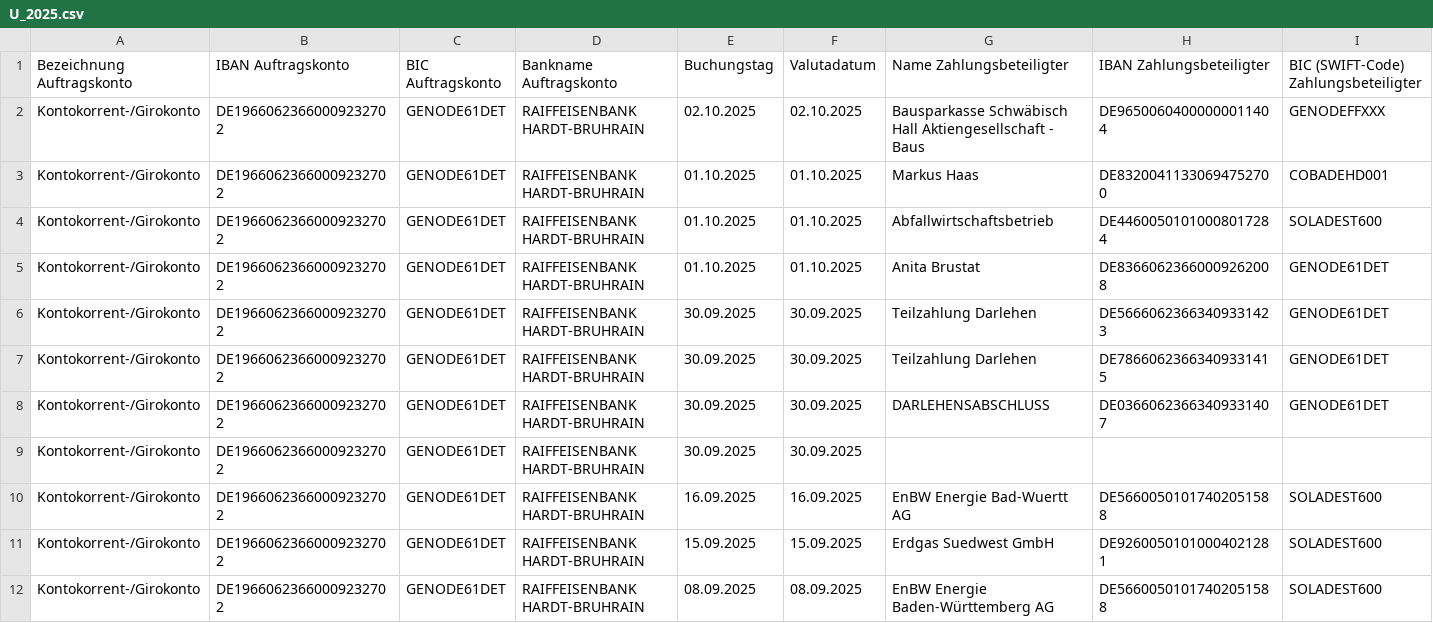
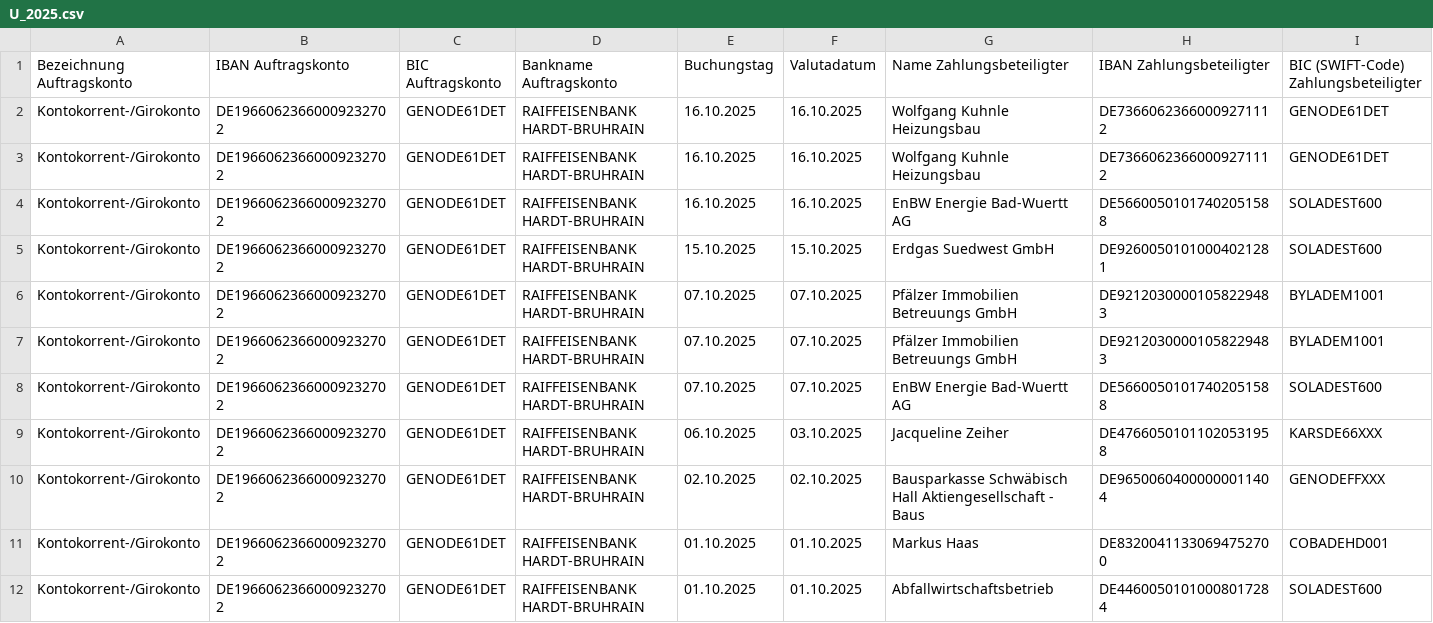
Before and after one commit to markushaas29/CPP, a CSV file: CSV_Files/U_2025.csv, drawn as a sheet; only a part is shown; the shorter side is filled out with more unchanged rows; rows hold the shown columns only; the diff names each change by its address in the sheet, - before the commit and + after, or states it on an @@ line.

```diff
--- a/CSV_Files/U_2025.csv
+++ b/CSV_Files/U_2025.csv
+row 2: Kontokorrent-/Girokonto | DE19660623660009232702 | GENODE61DET | RAIFFEISENBANK HARDT-BRUHRAIN | 16.10.2025 | 16.10.2025 | Wolfgang Kuhnle Heizungsbau | DE73660623660009271112 | GENODE61DET
+row 3: Kontokorrent-/Girokonto | DE19660623660009232702 | GENODE61DET | RAIFFEISENBANK HARDT-BRUHRAIN | 16.10.2025 | 16.10.2025 | Wolfgang Kuhnle Heizungsbau | DE73660623660009271112 | GENODE61DET
+row 4: Kontokorrent-/Girokonto | DE19660623660009232702 | GENODE61DET | RAIFFEISENBANK HARDT-BRUHRAIN | 16.10.2025 | 16.10.2025 | EnBW Energie Bad-Wuertt AG | DE56600501017402051588 | SOLADEST600
+row 5: Kontokorrent-/Girokonto | DE19660623660009232702 | GENODE61DET | RAIFFEISENBANK HARDT-BRUHRAIN | 15.10.2025 | 15.10.2025 | Erdgas Suedwest GmbH | DE92600501010004021281 | SOLADEST600
+row 6: Kontokorrent-/Girokonto | DE19660623660009232702 | GENODE61DET | RAIFFEISENBANK HARDT-BRUHRAIN | 07.10.2025 | 07.10.2025 | Pfälzer Immobilien Betreuungs GmbH | DE92120300001058229483 | BYLADEM1001
+row 7: Kontokorrent-/Girokonto | DE19660623660009232702 | GENODE61DET | RAIFFEISENBANK HARDT-BRUHRAIN | 07.10.2025 | 07.10.2025 | Pfälzer Immobilien Betreuungs GmbH | DE92120300001058229483 | BYLADEM1001
+row 8: Kontokorrent-/Girokonto | DE19660623660009232702 | GENODE61DET | RAIFFEISENBANK HARDT-BRUHRAIN | 07.10.2025 | 07.10.2025 | EnBW Energie Bad-Wuertt AG | DE56600501017402051588 | SOLADEST600
+row 9: Kontokorrent-/Girokonto | DE19660623660009232702 | GENODE61DET | RAIFFEISENBANK HARDT-BRUHRAIN | 06.10.2025 | 03.10.2025 | Jacqueline Zeiher | DE47660501011020531958 | KARSDE66XXX
```
Also changed, not shown: 8 other files.
